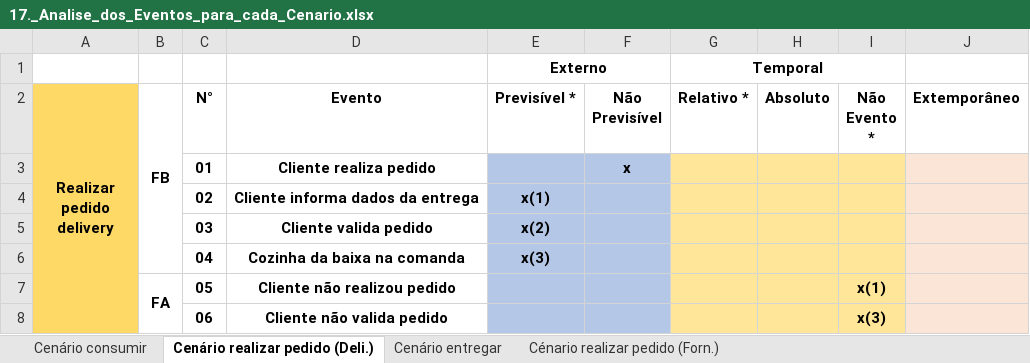
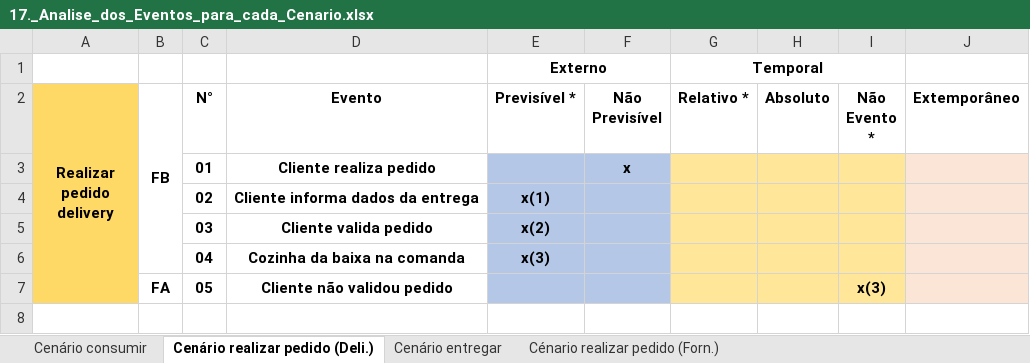
Before and after one commit to Antsuhue/ProjetoOPE, an Excel workbook: 17._Analise_dos_Eventos_para_cada_Cenario.xlsx, sheet Cenário realizar pedido (Deli.), drawn as a sheet; values as stored, in another font and other column widths than the file's, no borders; charts and pictures not drawn; the diff names each change by its address in the sheet, - before the commit and + after, or states it on an @@ line.

```diff
--- a/17._Analise_dos_Eventos_para_cada_Cenario.xlsx (sheet Cenário realizar pedido (Deli.))
+++ b/17._Analise_dos_Eventos_para_cada_Cenario.xlsx (sheet Cenário realizar pedido (Deli.))
-B7:B8 merged
-D7 (Evento): Cliente não realizou pedido
+D7 (Evento): Cliente não validou pedido
-I7 (Não Evento *): x(1)
+I7 (Não Evento *): x(3)
-row 8:  |  | 06 | Cliente não valida pedido |  |  |  |  | x(3)
```
Also changed, not shown: sheet Cenário consumir, sheet Cénario realizar pedido (Forn.), sheet Cenário entregar, charts or pictures.
